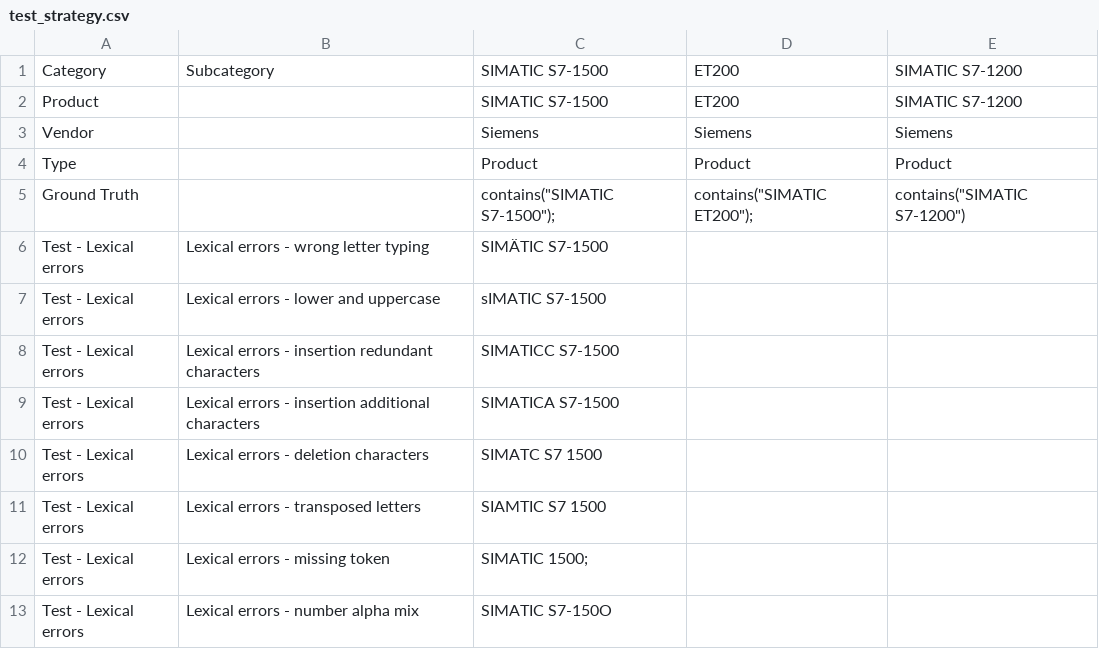
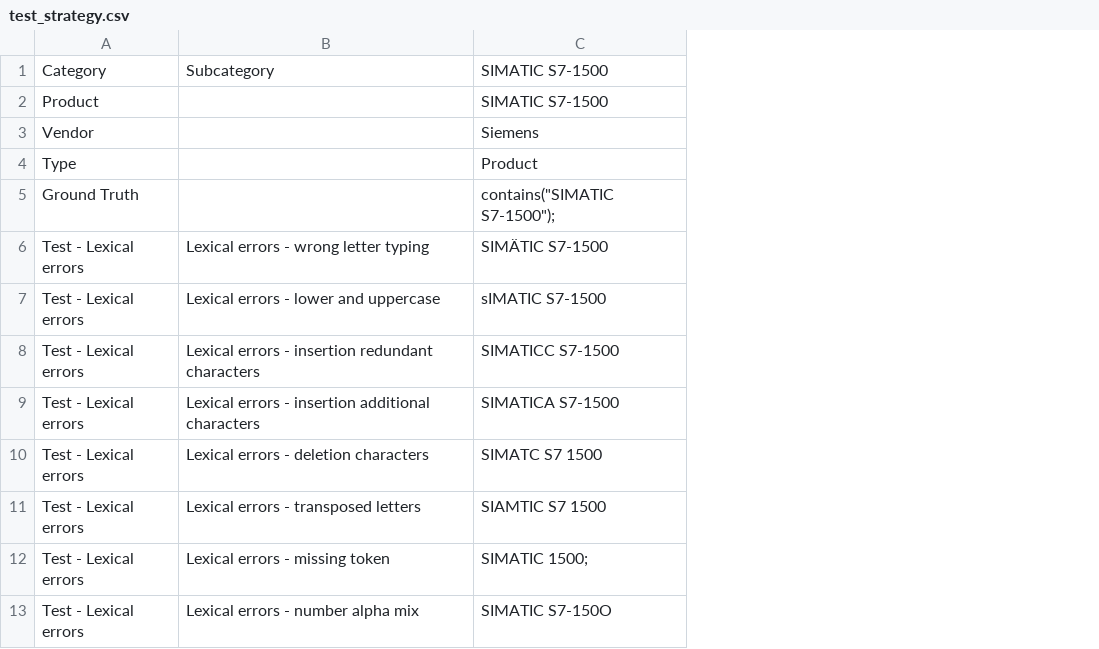
Before and after one commit to DINA-community/String-Atlas, a CSV file: benchmark_environment/test_strategy.csv, drawn as a sheet; only a part is shown; the diff names each change by its address in the sheet, - before the commit and + after, or states it on an @@ line.

```diff
--- a/benchmark_environment/test_strategy.csv
+++ b/benchmark_environment/test_strategy.csv
-column D, rows 1-5: ET200 | ET200 | Siemens | Product | contains("SIMATIC ET200");
-column E, rows 1-5: SIMATIC S7-1200 | SIMATIC S7-1200 | Siemens | Product | contains("SIMATIC S7-1200")
```
Also changed, not shown: benchmark_environment/benchmark_selection.csv, 32 other files.
